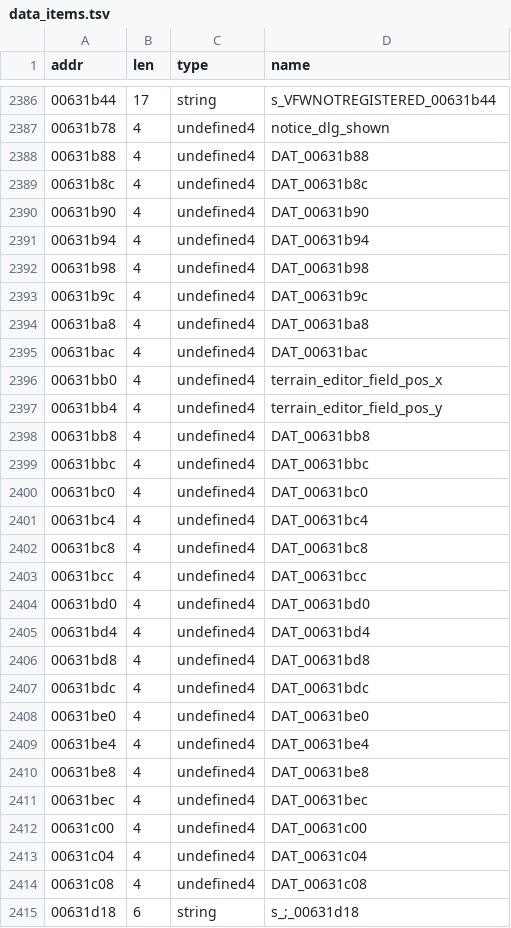
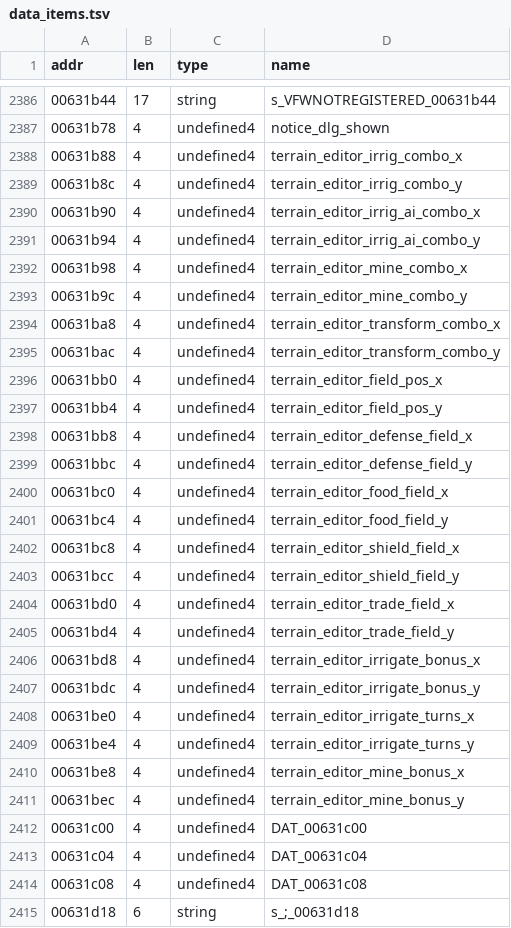
Before and after one commit to Buyukcaglar/OpenCiv2, a TSV file: re/data_items.tsv, drawn as a sheet; only a part is shown, gaps mark what is left out; the diff covers the shown part only.

```diff
--- a/re/data_items.tsv
+++ b/re/data_items.tsv
@@ -2387,26 +2387,26 @@ addr	len	type	name
 00631b78	4	undefined4	notice_dlg_shown
-00631b88	4	undefined4	DAT_00631b88
-00631b8c	4	undefined4	DAT_00631b8c
-00631b90	4	undefined4	DAT_00631b90
-00631b94	4	undefined4	DAT_00631b94
-00631b98	4	undefined4	DAT_00631b98
-00631b9c	4	undefined4	DAT_00631b9c
-00631ba8	4	undefined4	DAT_00631ba8
-00631bac	4	undefined4	DAT_00631bac
+00631b88	4	undefined4	terrain_editor_irrig_combo_x
+00631b8c	4	undefined4	terrain_editor_irrig_combo_y
+00631b90	4	undefined4	terrain_editor_irrig_ai_combo_x
+00631b94	4	undefined4	terrain_editor_irrig_ai_combo_y
+00631b98	4	undefined4	terrain_editor_mine_combo_x
+00631b9c	4	undefined4	terrain_editor_mine_combo_y
+00631ba8	4	undefined4	terrain_editor_transform_combo_x
+00631bac	4	undefined4	terrain_editor_transform_combo_y
 00631bb0	4	undefined4	terrain_editor_field_pos_x
 00631bb4	4	undefined4	terrain_editor_field_pos_y
-00631bb8	4	undefined4	DAT_00631bb8
-00631bbc	4	undefined4	DAT_00631bbc
-00631bc0	4	undefined4	DAT_00631bc0
-00631bc4	4	undefined4	DAT_00631bc4
-00631bc8	4	undefined4	DAT_00631bc8
-00631bcc	4	undefined4	DAT_00631bcc
-00631bd0	4	undefined4	DAT_00631bd0
-00631bd4	4	undefined4	DAT_00631bd4
-00631bd8	4	undefined4	DAT_00631bd8
-00631bdc	4	undefined4	DAT_00631bdc
-00631be0	4	undefined4	DAT_00631be0
-00631be4	4	undefined4	DAT_00631be4
-00631be8	4	undefined4	DAT_00631be8
-00631bec	4	undefined4	DAT_00631bec
+00631bb8	4	undefined4	terrain_editor_defense_field_x
+00631bbc	4	undefined4	terrain_editor_defense_field_y
+00631bc0	4	undefined4	terrain_editor_food_field_x
+00631bc4	4	undefined4	terrain_editor_food_field_y
+00631bc8	4	undefined4	terrain_editor_shield_field_x
+00631bcc	4	undefined4	terrain_editor_shield_field_y
+00631bd0	4	undefined4	terrain_editor_trade_field_x
+00631bd4	4	undefined4	terrain_editor_trade_field_y
+00631bd8	4	undefined4	terrain_editor_irrigate_bonus_x
+00631bdc	4	undefined4	terrain_editor_irrigate_bonus_y
+00631be0	4	undefined4	terrain_editor_irrigate_turns_x
+00631be4	4	undefined4	terrain_editor_irrigate_turns_y
+00631be8	4	undefined4	terrain_editor_mine_bonus_x
+00631bec	4	undefined4	terrain_editor_mine_bonus_y
 00631c00	4	undefined4	DAT_00631c00
```
Also changed, not shown: 60 edited cells elsewhere in this file, re/data.tsv, 53 other files.
